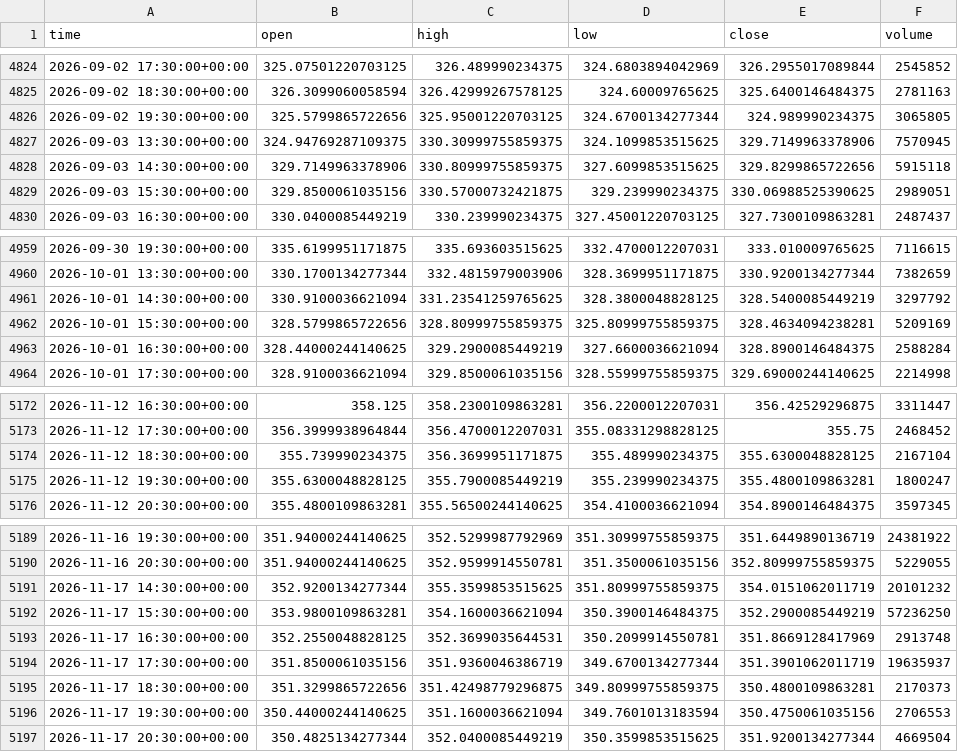
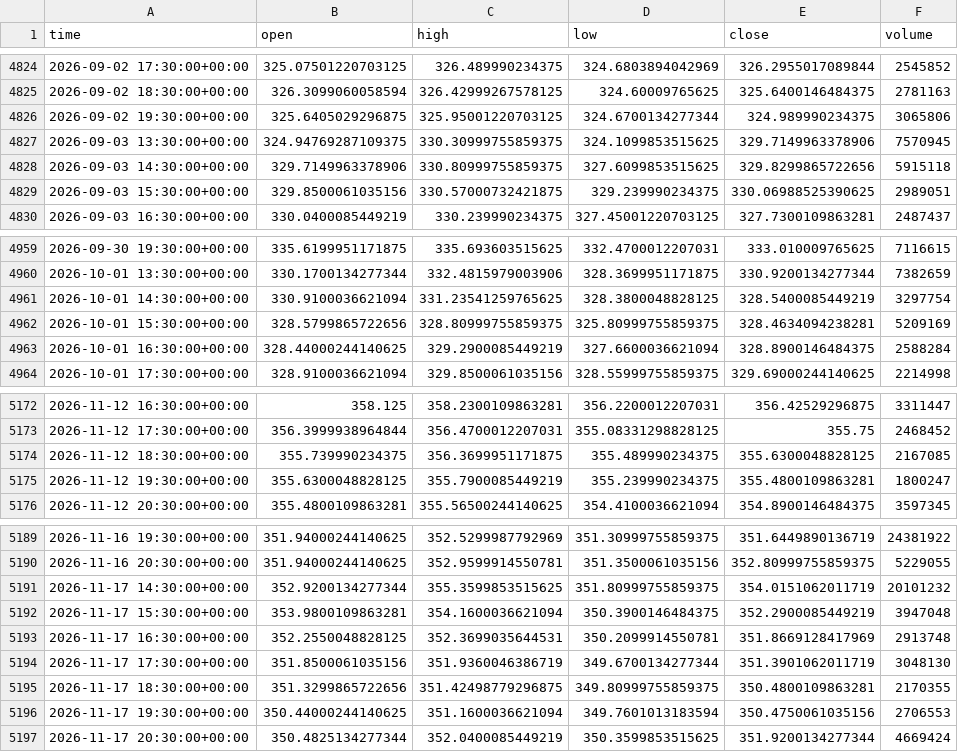
Before and after one commit to jaysantmyer-spec/ai-trader, a CSV file: data/bars/AAPL.csv, drawn as a sheet; only a part is shown, gaps mark what is left out.

```diff
--- a/data/bars/AAPL.csv
+++ b/data/bars/AAPL.csv
@@ -4825,3 +4825,3 @@ time,open,high,low,close,volume
 2026-09-02 18:30:00+00:00,326.3099060058594,326.42999267578125,324.60009765625,325.6400146484375,2781163
-2026-09-02 19:30:00+00:00,325.5799865722656,325.95001220703125,324.6700134277344,324.989990234375,3065805
+2026-09-02 19:30:00+00:00,325.6405029296875,325.95001220703125,324.6700134277344,324.989990234375,3065806
 2026-09-03 13:30:00+00:00,324.94769287109375,330.30999755859375,324.1099853515625,329.7149963378906,7570945
@@ -4960,3 +4960,3 @@ time,open,high,low,close,volume
 2026-10-01 13:30:00+00:00,330.1700134277344,332.4815979003906,328.3699951171875,330.9200134277344,7382659
-2026-10-01 14:30:00+00:00,330.9100036621094,331.23541259765625,328.3800048828125,328.5400085449219,3297792
+2026-10-01 14:30:00+00:00,330.9100036621094,331.23541259765625,328.3800048828125,328.5400085449219,3297754
 2026-10-01 15:30:00+00:00,328.5799865722656,328.80999755859375,325.80999755859375,328.4634094238281,5209169
@@ -5173,3 +5173,3 @@ time,open,high,low,close,volume
 2026-11-12 17:30:00+00:00,356.3999938964844,356.4700012207031,355.08331298828125,355.75,2468452
-2026-11-12 18:30:00+00:00,355.739990234375,356.3699951171875,355.489990234375,355.6300048828125,2167104
+2026-11-12 18:30:00+00:00,355.739990234375,356.3699951171875,355.489990234375,355.6300048828125,2167085
 2026-11-12 19:30:00+00:00,355.6300048828125,355.7900085449219,355.239990234375,355.4800109863281,1800247
@@ -5191,7 +5191,7 @@ time,open,high,low,close,volume
 2026-11-17 14:30:00+00:00,352.9200134277344,355.3599853515625,351.80999755859375,354.0151062011719,20101232
-2026-11-17 15:30:00+00:00,353.9800109863281,354.1600036621094,350.3900146484375,352.2900085449219,57236250
+2026-11-17 15:30:00+00:00,353.9800109863281,354.1600036621094,350.3900146484375,352.2900085449219,3947048
 2026-11-17 16:30:00+00:00,352.2550048828125,352.3699035644531,350.2099914550781,351.8669128417969,2913748
-2026-11-17 17:30:00+00:00,351.8500061035156,351.9360046386719,349.6700134277344,351.3901062011719,19635937
-2026-11-17 18:30:00+00:00,351.3299865722656,351.42498779296875,349.80999755859375,350.4800109863281,2170373
+2026-11-17 17:30:00+00:00,351.8500061035156,351.9360046386719,349.6700134277344,351.3901062011719,3048130
+2026-11-17 18:30:00+00:00,351.3299865722656,351.42498779296875,349.80999755859375,350.4800109863281,2170355
 2026-11-17 19:30:00+00:00,350.44000244140625,351.1600036621094,349.7601013183594,350.4750061035156,2706553
-2026-11-17 20:30:00+00:00,350.4825134277344,352.0400085449219,350.3599853515625,351.9200134277344,4669504
+2026-11-17 20:30:00+00:00,350.4825134277344,352.0400085449219,350.3599853515625,351.9200134277344,4669424
```
Also changed, not shown: data/bars/AMZN.csv, data/bars/IWM.csv, 15 other files.
